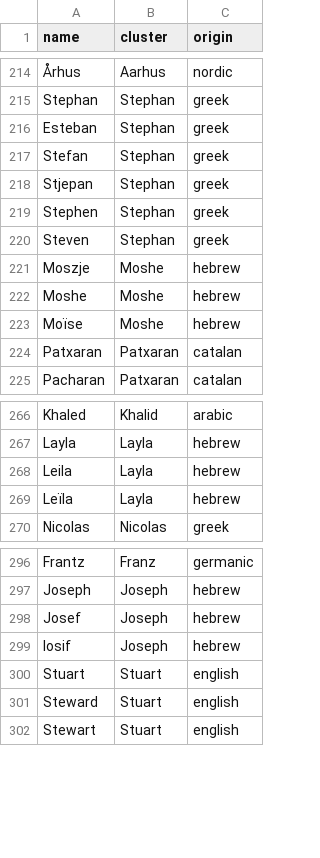
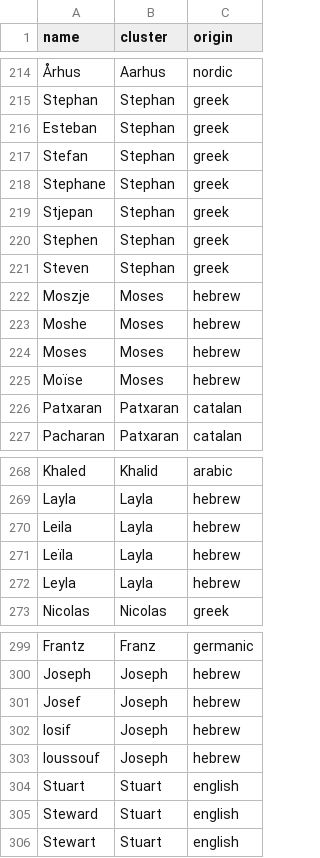
Before and after one commit to Yomguithereal/phonogram, a CSV file: data/name-variants.csv, drawn as a sheet; only a part is shown, gaps mark what is left out; the diff covers the shown part only.

```diff
--- a/data/name-variants.csv
+++ b/data/name-variants.csv
@@ -217,2 +217,3 @@ Esteban,Stephan,greek
 Stefan,Stephan,greek
+Stephane,Stephan,greek
 Stjepan,Stephan,greek
@@ -220,5 +221,6 @@ Stephen,Stephan,greek
 Steven,Stephan,greek
-Moszje,Moshe,hebrew
-Moshe,Moshe,hebrew
-Moïse,Moshe,hebrew
+Moszje,Moses,hebrew
+Moshe,Moses,hebrew
+Moses,Moses,hebrew
+Moïse,Moses,hebrew
 Patxaran,Patxaran,catalan
@@ -269,2 +271,3 @@ Leila,Layla,hebrew
 Leïla,Layla,hebrew
+Leyla,Layla,hebrew
 Nicolas,Nicolas,greek
@@ -299,2 +302,3 @@ Josef,Joseph,hebrew
 Iosif,Joseph,hebrew
+Ioussouf,Joseph,hebrew
 Stuart,Stuart,english
```
Also changed, not shown: 61 added rows elsewhere in this file, 1 other file.
